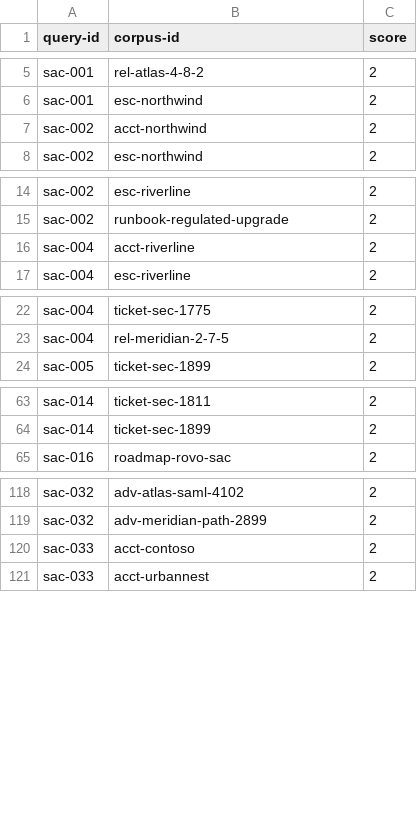
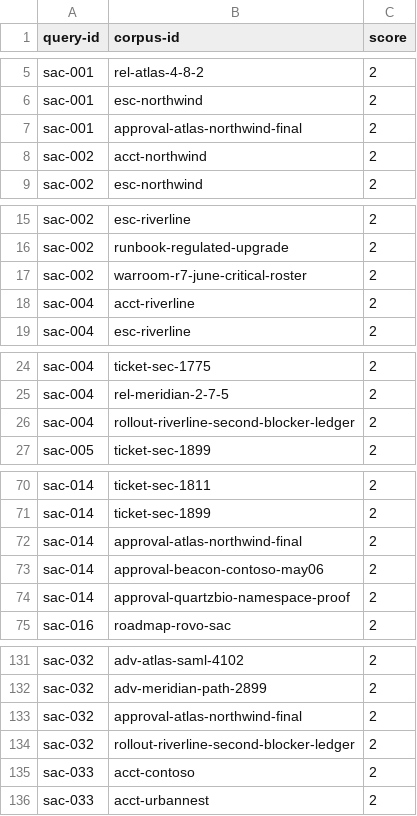
Before and after one commit to gjamsue/search-as-code, a TSV file: sac_benchmark_dataset/data/beir/qrels/test.tsv, drawn as a sheet; only a part is shown, gaps mark what is left out; the diff covers the shown part only.

Commit message:
Calibrate search benchmark qrels and diagnostics

```diff
--- a/sac_benchmark_dataset/data/beir/qrels/test.tsv
+++ b/sac_benchmark_dataset/data/beir/qrels/test.tsv
@@ -6,2 +6,3 @@ sac-001	rel-atlas-4-8-2	2
 sac-001	esc-northwind	2
+sac-001	approval-atlas-northwind-final	2
 sac-002	acct-northwind	2
@@ -15,2 +16,3 @@ sac-002	esc-riverline	2
 sac-002	runbook-regulated-upgrade	2
+sac-002	warroom-r7-june-critical-roster	2
 sac-004	acct-riverline	2
@@ -23,2 +25,3 @@ sac-004	ticket-sec-1775	2
 sac-004	rel-meridian-2-7-5	2
+sac-004	rollout-riverline-second-blocker-ledger	2
 sac-005	ticket-sec-1899	2
@@ -64,2 +71,5 @@ sac-014	ticket-sec-1811	2
 sac-014	ticket-sec-1899	2
+sac-014	approval-atlas-northwind-final	2
+sac-014	approval-beacon-contoso-may06	2
+sac-014	approval-quartzbio-namespace-proof	2
 sac-016	roadmap-rovo-sac	2
@@ -119,2 +132,4 @@ sac-032	adv-atlas-saml-4102	2
 sac-032	adv-meridian-path-2899	2
+sac-032	approval-atlas-northwind-final	2
+sac-032	rollout-riverline-second-blocker-ledger	2
 sac-033	acct-contoso	2
```
Also changed, not shown: 9 added rows elsewhere in this file, sac_benchmark_dataset/data/beir/hard_negatives/dev.tsv, sac_benchmark_dataset/data/beir/hard_negatives/test.tsv, 27 other files.
